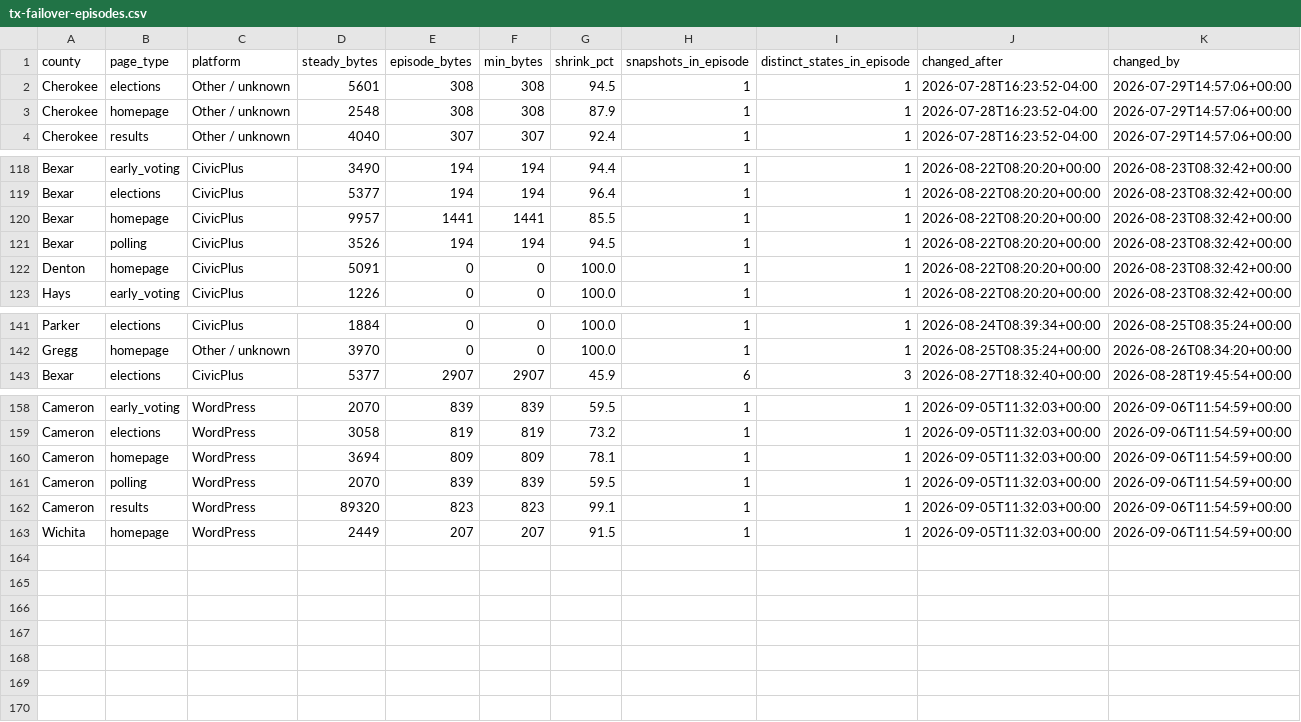
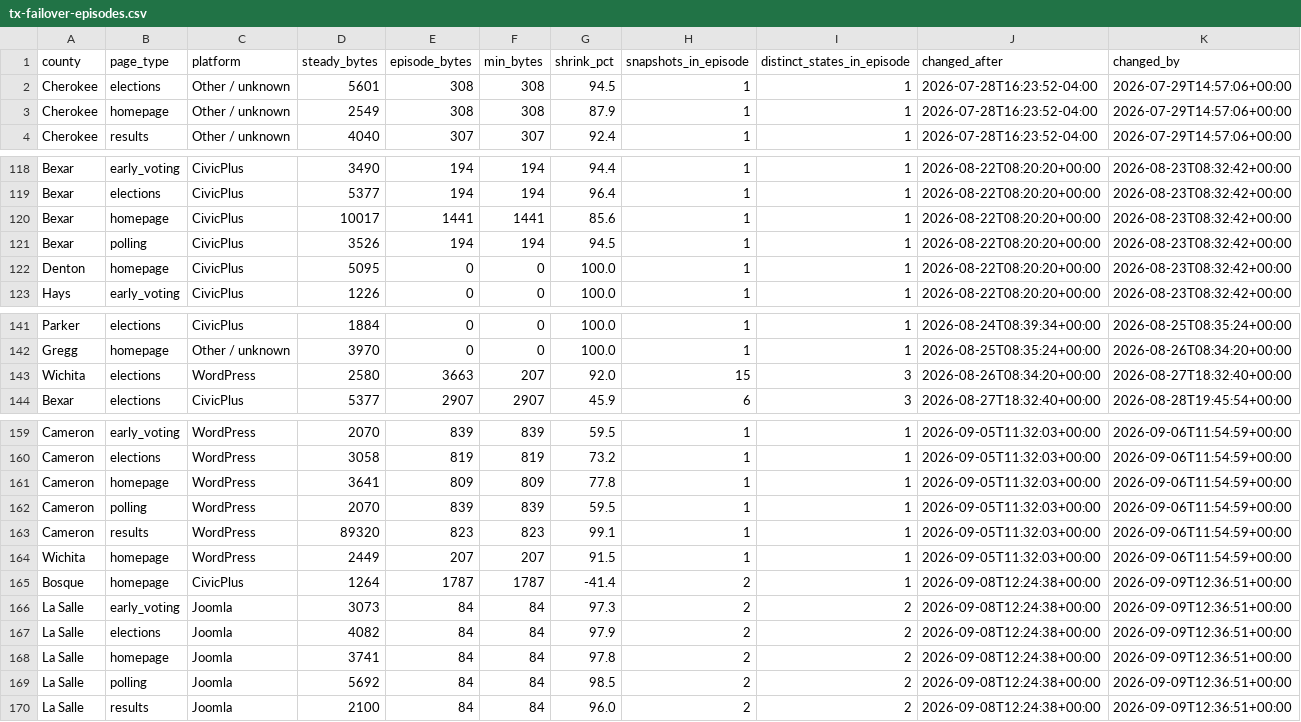
Before and after one commit to Lolli-AK/tx_county_websites, a CSV file: manifest/tx-failover-episodes.csv, drawn as a sheet; only a part is shown, gaps mark what is left out; addresses are those after the commit; rows hold the shown columns only; the diff covers the shown part only; the diff names each change by its address in the sheet, - before the commit and + after, or states it on an @@ line.

```diff
--- a/manifest/tx-failover-episodes.csv
+++ b/manifest/tx-failover-episodes.csv
-D3 (steady_bytes): 2548
+D3 (steady_bytes): 2549
-D120 (steady_bytes): 9957
+D120 (steady_bytes): 10017
-G120 (shrink_pct): 85.5
+G120 (shrink_pct): 85.6
-D122 (steady_bytes): 5091
+D122 (steady_bytes): 5095
+row 143: Wichita | elections | WordPress | 2580 | 3663 | 207 | 92.0 | 15 | 3 | 2026-08-26T08:34:20+00:00 | 2026-08-27T18:32:40+00:00
-D161 (steady_bytes): 3694
+D161 (steady_bytes): 3641
-G161 (shrink_pct): 78.1
+G161 (shrink_pct): 77.8
+row 165: Bosque | homepage | CivicPlus | 1264 | 1787 | 1787 | -41.4 | 2 | 1 | 2026-09-08T12:24:38+00:00 | 2026-09-09T12:36:51+00:00
+row 166: La Salle | early_voting | Joomla | 3073 | 84 | 84 | 97.3 | 2 | 2 | 2026-09-08T12:24:38+00:00 | 2026-09-09T12:36:51+00:00
+row 167: La Salle | elections | Joomla | 4082 | 84 | 84 | 97.9 | 2 | 2 | 2026-09-08T12:24:38+00:00 | 2026-09-09T12:36:51+00:00
+row 168: La Salle | homepage | Joomla | 3741 | 84 | 84 | 97.8 | 2 | 2 | 2026-09-08T12:24:38+00:00 | 2026-09-09T12:36:51+00:00
+row 169: La Salle | polling | Joomla | 5692 | 84 | 84 | 98.5 | 2 | 2 | 2026-09-08T12:24:38+00:00 | 2026-09-09T12:36:51+00:00
+row 170: La Salle | results | Joomla | 2100 | 84 | 84 | 96.0 | 2 | 2 | 2026-09-08T12:24:38+00:00 | 2026-09-09T12:36:51+00:00
```
Also changed, not shown: 9 edited cells elsewhere in this file, 2 other files.
